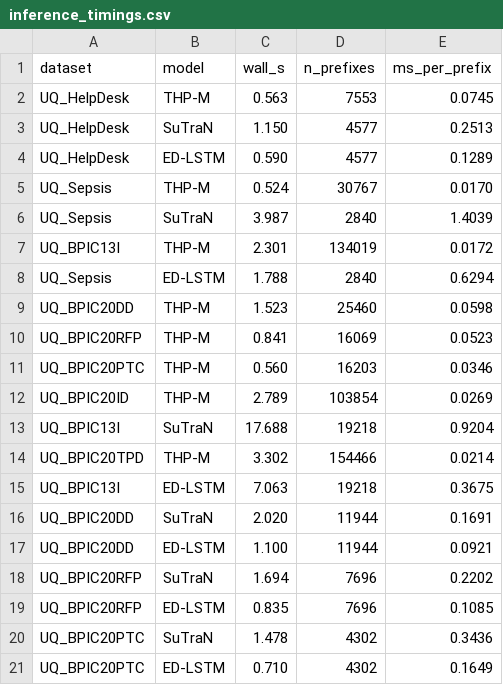
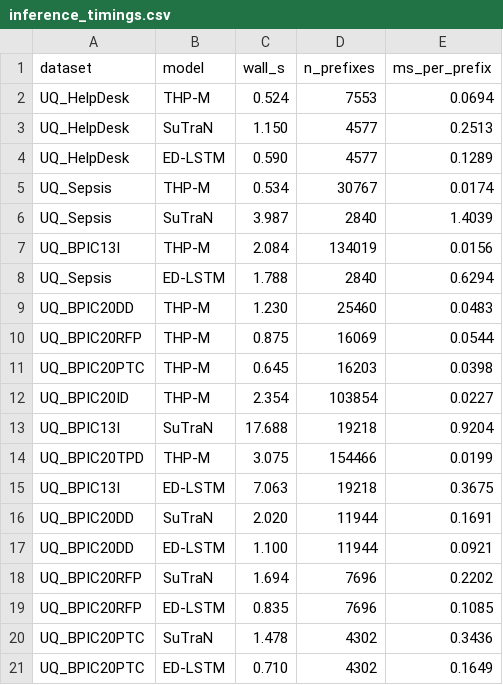
Before and after one commit to jiaxin-yuan/thp-mixture, a CSV file: paper_results/inference_timings.csv, drawn as a sheet; only a part is shown; the diff covers the shown part only.

```diff
--- a/paper_results/inference_timings.csv
+++ b/paper_results/inference_timings.csv
@@ -1,15 +1,15 @@
 dataset,model,wall_s,n_prefixes,ms_per_prefix
-UQ_HelpDesk,THP-M,0.563,7553,0.0745
+UQ_HelpDesk,THP-M,0.524,7553,0.0694
 UQ_HelpDesk,SuTraN,1.150,4577,0.2513
 UQ_HelpDesk,ED-LSTM,0.590,4577,0.1289
-UQ_Sepsis,THP-M,0.524,30767,0.0170
+UQ_Sepsis,THP-M,0.534,30767,0.0174
 UQ_Sepsis,SuTraN,3.987,2840,1.4039
-UQ_BPIC13I,THP-M,2.301,134019,0.0172
+UQ_BPIC13I,THP-M,2.084,134019,0.0156
 UQ_Sepsis,ED-LSTM,1.788,2840,0.6294
-UQ_BPIC20DD,THP-M,1.523,25460,0.0598
-UQ_BPIC20RFP,THP-M,0.841,16069,0.0523
-UQ_BPIC20PTC,THP-M,0.560,16203,0.0346
-UQ_BPIC20ID,THP-M,2.789,103854,0.0269
+UQ_BPIC20DD,THP-M,1.230,25460,0.0483
+UQ_BPIC20RFP,THP-M,0.875,16069,0.0544
+UQ_BPIC20PTC,THP-M,0.645,16203,0.0398
+UQ_BPIC20ID,THP-M,2.354,103854,0.0227
 UQ_BPIC13I,SuTraN,17.688,19218,0.9204
-UQ_BPIC20TPD,THP-M,3.302,154466,0.0214
+UQ_BPIC20TPD,THP-M,3.075,154466,0.0199
 UQ_BPIC13I,ED-LSTM,7.063,19218,0.3675
```
Also changed, not shown: 10 removed rows and 4 edited cells elsewhere in this file, 5 other files.
